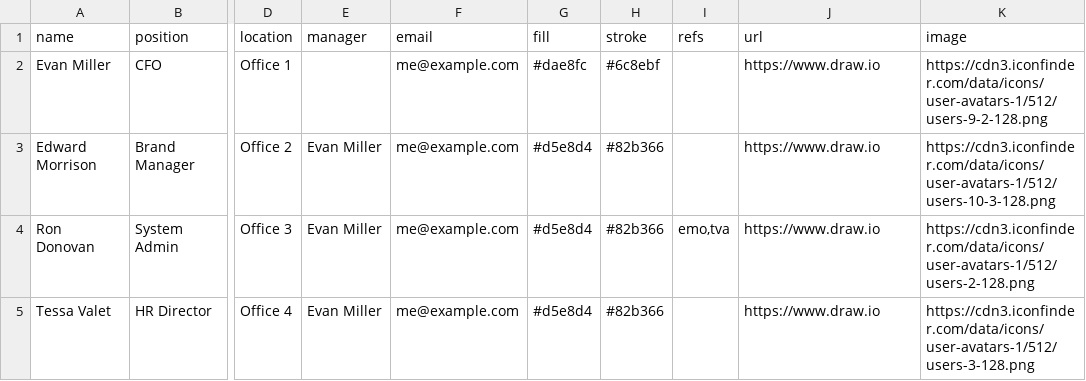
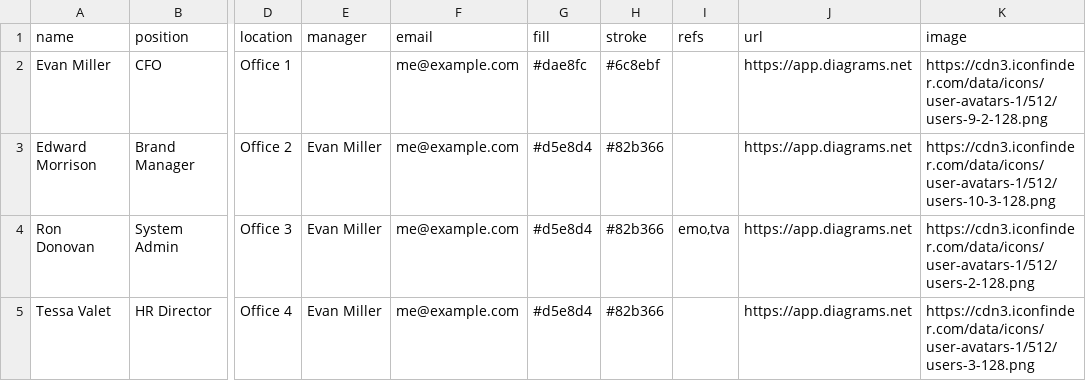
Before and after one commit to jgraph/drawio-diagrams, a CSV file: diagrams/orgchart.csv, drawn as a sheet; only a part is shown, gaps mark what is left out; the diff names each change by its address in the sheet, - before the commit and + after, or states it on an @@ line.

Commit message:
Updated app URL

```diff
--- a/diagrams/orgchart.csv
+++ b/diagrams/orgchart.csv
-J2:J5 (url): https://www.draw.io
+J2:J5 (url): https://app.diagrams.net
```
